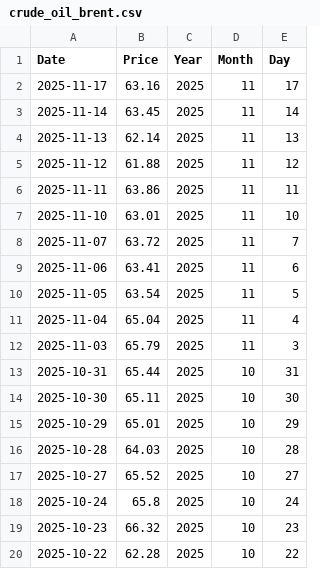
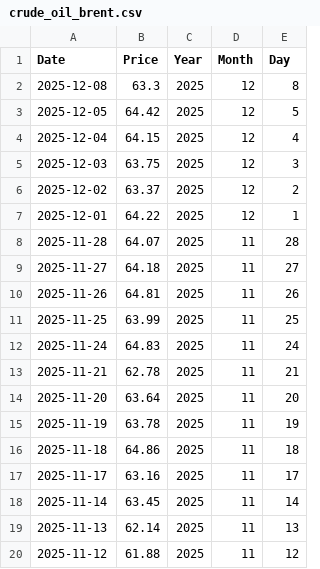
Before and after one commit to deepu-peddineni/KaggleDataset, a CSV file: CrudeOil/crude_oil_brent.csv, drawn as a sheet; only a part is shown; the shorter side is filled out with more unchanged rows.

Commit message:
Adjusted crude oil import

```diff
--- a/CrudeOil/crude_oil_brent.csv
+++ b/CrudeOil/crude_oil_brent.csv
@@ -1,2 +1,17 @@
 Date,Price,Year,Month,Day
+2025-12-08,63.3,2025,12,8
+2025-12-05,64.42,2025,12,5
+2025-12-04,64.15,2025,12,4
+2025-12-03,63.75,2025,12,3
+2025-12-02,63.37,2025,12,2
+2025-12-01,64.22,2025,12,1
+2025-11-28,64.07,2025,11,28
+2025-11-27,64.18,2025,11,27
+2025-11-26,64.81,2025,11,26
+2025-11-25,63.99,2025,11,25
+2025-11-24,64.83,2025,11,24
+2025-11-21,62.78,2025,11,21
+2025-11-20,63.64,2025,11,20
+2025-11-19,63.78,2025,11,19
+2025-11-18,64.86,2025,11,18
 2025-11-17,63.16,2025,11,17
```
Also changed, not shown: CrudeOil/csv/crude_oil_brent.csv, HenryHub/csv/henry_hub_natural_gas.csv, 6 other files.
